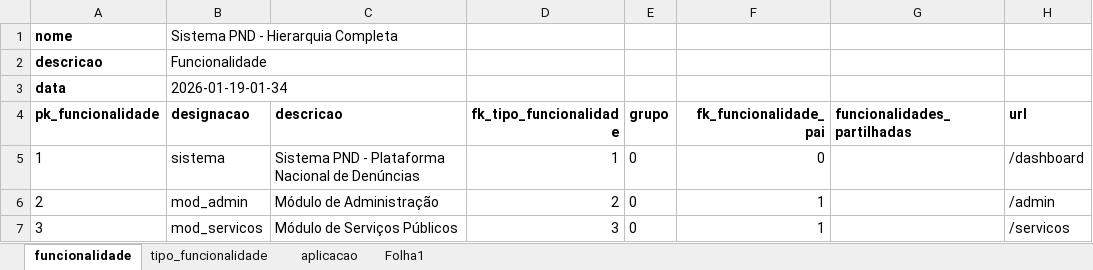
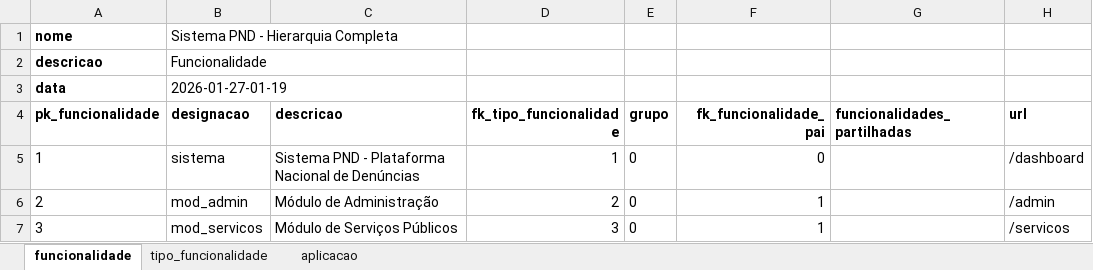
Before and after one commit to Cristiano-Losengo/PF1, an Excel workbook: Funcionalidade.xlsx, sheet funcionalidade, drawn as a sheet; only a part is shown; values as stored, in another font and other column widths than the file's, no borders; the diff names each change by its address in the sheet, - before the commit and + after, or states it on an @@ line.

Commit message:
Login Beta
Começo da funcionalidade de Login
ADMIN atribui
SECTORIAL ( agua, saúde, educação)
O sectorial Atribui o municipal

```diff
--- a/Funcionalidade.xlsx (sheet funcionalidade)
+++ b/Funcionalidade.xlsx (sheet funcionalidade)
-sheet tab: Folha1
-B3 (designacao): 2026-01-19-01-34
+B3 (designacao): 2026-01-27-01-19
```
Also changed, not shown: sheet tipo_funcionalidade, 18 other files.
